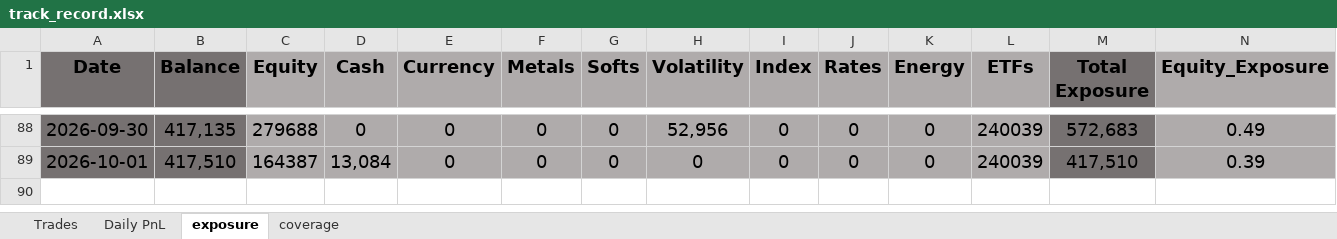
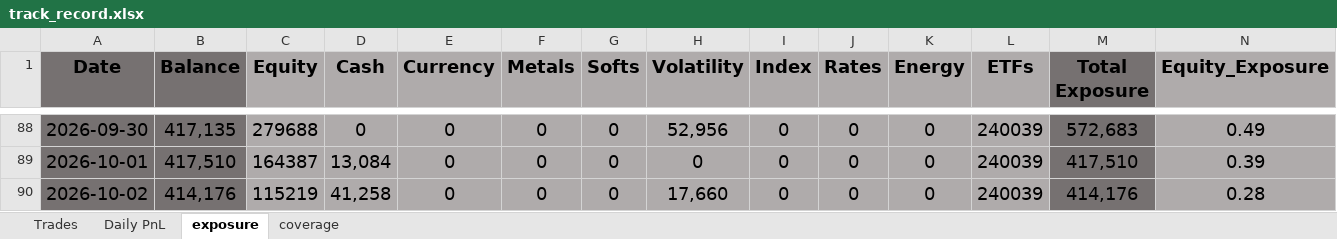
Before and after one commit to bkayabkaya/bookmonitor, an Excel workbook: track_record.xlsx, sheet exposure, drawn as a sheet; only a part is shown, gaps mark what is left out; values as stored, in another font and other column widths than the file's, no borders; conditional formats not drawn; rows hold the shown columns only; the diff names each change by its address in the sheet, - before the commit and + after, or states it on an @@ line.

```diff
--- a/track_record.xlsx (sheet exposure)
+++ b/track_record.xlsx (sheet exposure)
+row 90: 2026-10-02 | 414,176 | 115219 | 41,258 | 0 | 0 | 0 | 17,660 | 0 | 0 | 0 | 240039 | 414,176 | 0.28
```
Also changed, not shown: sheet Trades, sheet Daily PnL, formulas that keep their value.
